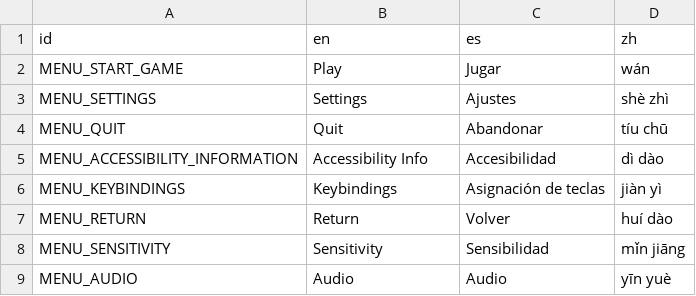
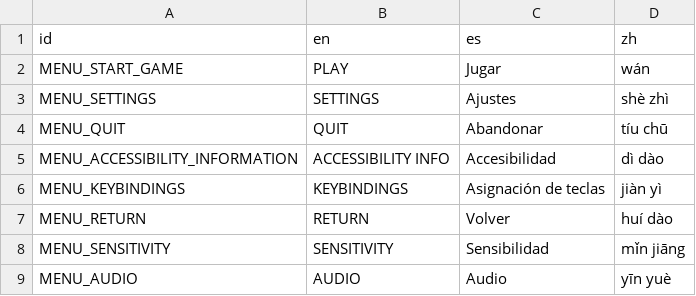
Before and after one commit to plexsoup/GWJ53, a CSV file: localisation/main_menu_strings.csv, drawn as a sheet.

```diff
--- a/localisation/main_menu_strings.csv
+++ b/localisation/main_menu_strings.csv
@@ -1,9 +1,9 @@
 id,en,es,zh
-MENU_START_GAME,Play,Jugar,wán
-MENU_SETTINGS,Settings,Ajustes,"shè zhì"
-MENU_QUIT,Quit,Abandonar,"tíu chū"
-MENU_ACCESSIBILITY_INFORMATION,"Accessibility Info",Accesibilidad,"dì dào"
-MENU_KEYBINDINGS,Keybindings,"Asignación de teclas","jiàn yì"
-MENU_RETURN,Return,Volver,"huí dào"
-MENU_SENSITIVITY,Sensitivity,Sensibilidad,"mǐn jiāng"
-MENU_AUDIO,Audio,Audio,"yīn yuè"
+MENU_START_GAME,PLAY,Jugar,wán
+MENU_SETTINGS,SETTINGS,Ajustes,"shè zhì"
+MENU_QUIT,QUIT,Abandonar,"tíu chū"
+MENU_ACCESSIBILITY_INFORMATION,"ACCESSIBILITY INFO",Accesibilidad,"dì dào"
+MENU_KEYBINDINGS,KEYBINDINGS,"Asignación de teclas","jiàn yì"
+MENU_RETURN,RETURN,Volver,"huí dào"
+MENU_SENSITIVITY,SENSITIVITY,Sensibilidad,"mǐn jiāng"
+MENU_AUDIO,AUDIO,Audio,"yīn yuè"
```
Also changed, not shown: 25 other files.
